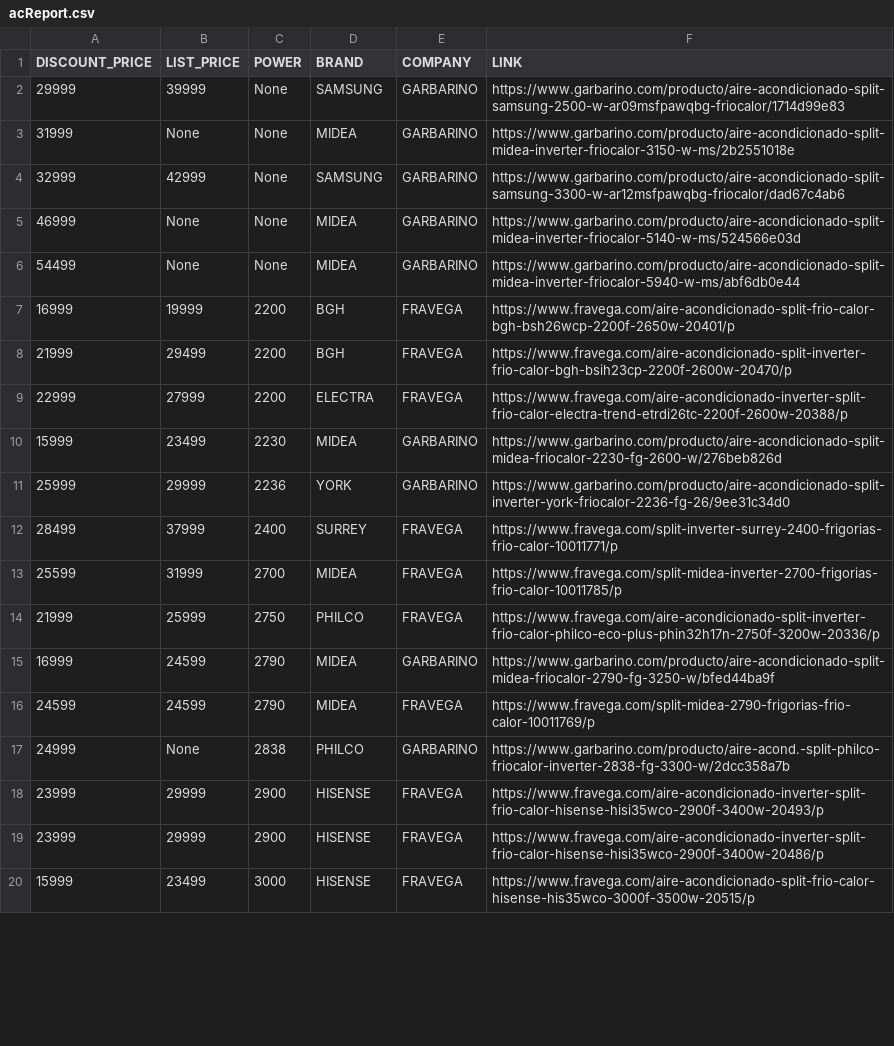
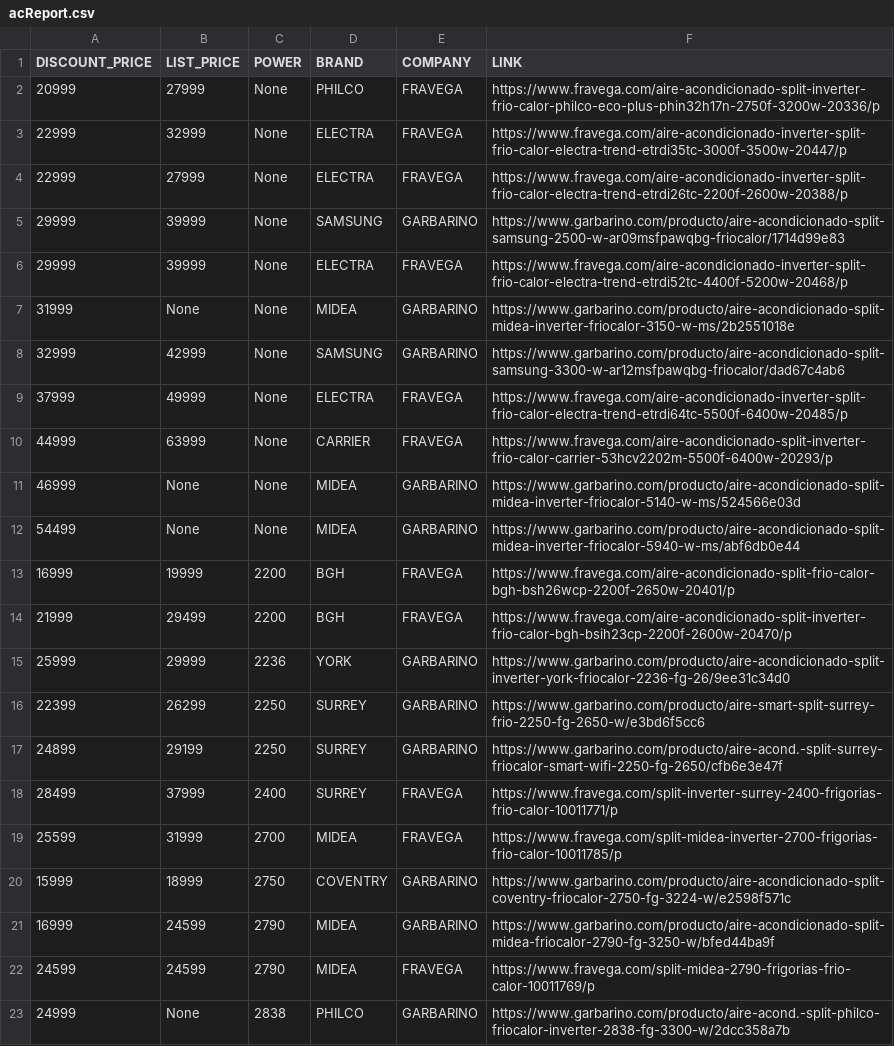
Before and after one commit to nrnieto/meliScraper, a CSV file: samples/acReport.csv, drawn as a sheet; only a part is shown; the shorter side is filled out with more unchanged rows; removed rows and columns are numbered as before the commit, all else as after; the diff covers the shown part only; the diff names each change by its address in the sheet, - before the commit and + after, or states it on an @@ line.

```diff
--- a/samples/acReport.csv
+++ b/samples/acReport.csv
+row 2: 20999 | 27999 | None | PHILCO | FRAVEGA | https://www.fravega.com/aire-acondicionado-split-inverter-frio-calor-philco-eco-plus-phin32h17n-2750f-3200w-20336/p
+row 3: 22999 | 32999 | None | ELECTRA | FRAVEGA | https://www.fravega.com/aire-acondicionado-inverter-split-frio-calor-electra-trend-etrdi35tc-3000f-3500w-20447/p
+row 4: 22999 | 27999 | None | ELECTRA | FRAVEGA | https://www.fravega.com/aire-acondicionado-inverter-split-frio-calor-electra-trend-etrdi26tc-2200f-2600w-20388/p
+row 6: 29999 | 39999 | None | ELECTRA | FRAVEGA | https://www.fravega.com/aire-acondicionado-inverter-split-frio-calor-electra-trend-etrdi52tc-4400f-5200w-20468/p
+row 9: 37999 | 49999 | None | ELECTRA | FRAVEGA | https://www.fravega.com/aire-acondicionado-inverter-split-frio-calor-electra-trend-etrdi64tc-5500f-6400w-20485/p
+row 10: 44999 | 63999 | None | CARRIER | FRAVEGA | https://www.fravega.com/aire-acondicionado-split-inverter-frio-calor-carrier-53hcv2202m-5500f-6400w-20293/p
-row 9: 22999 | 27999 | 2200 | ELECTRA | FRAVEGA | https://www.fravega.com/aire-acondicionado-inverter-split-frio-calor-electra-trend-etrdi26tc-2200f-2600w-20388/p
-row 10: 15999 | 23499 | 2230 | MIDEA | GARBARINO | https://www.garbarino.com/producto/aire-acondicionado-split-midea-friocalor-2230-fg-2600-w/276beb826d
+row 16: 22399 | 26299 | 2250 | SURREY | GARBARINO | https://www.garbarino.com/producto/aire-smart-split-surrey-frio-2250-fg-2650-w/e3bd6f5cc6
+row 17: 24899 | 29199 | 2250 | SURREY | GARBARINO | https://www.garbarino.com/producto/aire-acond.-split-surrey-friocalor-smart-wifi-2250-fg-2650/cfb6e3e47f
-row 14: 21999 | 25999 | 2750 | PHILCO | FRAVEGA | https://www.fravega.com/aire-acondicionado-split-inverter-frio-calor-philco-eco-plus-phin32h17n-2750f-3200w-20336/p
+row 20: 15999 | 18999 | 2750 | COVENTRY | GARBARINO | https://www.garbarino.com/producto/aire-acondicionado-split-coventry-friocalor-2750-fg-3224-w/e2598f571c
```
Also changed, not shown: 4 added rows, 10 removed rows and 8 edited cells elsewhere in this file, samples/tvReport.csv, 7 other files.
